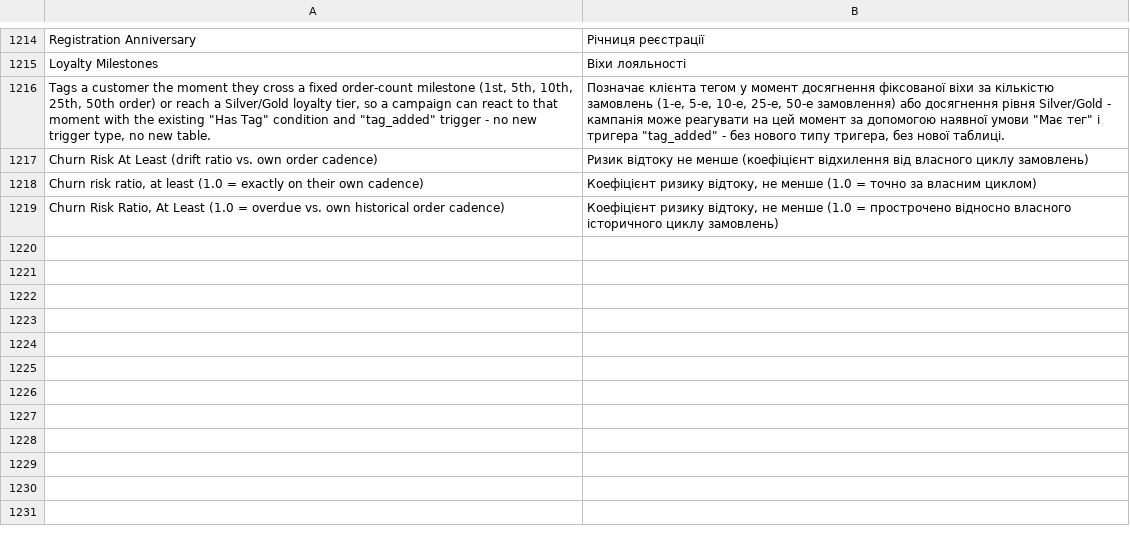
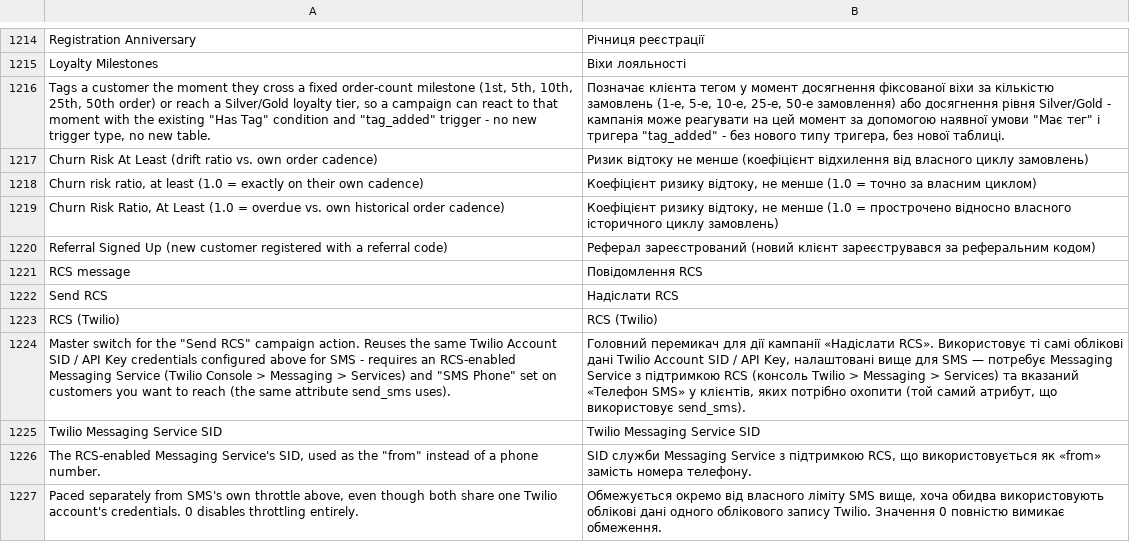
Before and after one commit to michalper/ordo, a CSV file: i18n/uk_UA.csv, drawn as a sheet; only a part is shown, gaps mark what is left out; the diff names each change by its address in the sheet, - before the commit and + after, or states it on an @@ line.

```diff
--- a/i18n/uk_UA.csv
+++ b/i18n/uk_UA.csv
+row 1220: Referral Signed Up (new customer registered with a referral code) | Реферал зареєстрований (новий клієнт зареєструвався за реферальним кодом)
+row 1221: RCS message | Повідомлення RCS
+row 1222: Send RCS | Надіслати RCS
+row 1223: RCS (Twilio) | RCS (Twilio)
+row 1224: Master switch for the "Send RCS" campaign action. Reuses the same Twilio Account SID / API Key credentials configured above for SMS - requires an RCS-enabled Messaging Service (Twilio Console > Messaging > Services) and "SMS Phone" set on customers you want to reach (the same attribute send_sms uses). | Головний перемикач для дії кампанії «Надіслати RCS». Використовує ті самі облікові дані Twilio Account SID / API Key, налаштовані вище для SMS — потребує Messaging Service з підтримкою RCS (консоль Twilio > Messaging > Services) та вказаний «Телефон SMS» у клієнтів, яких потрібно охопити (той самий атрибут, що використовує send_sms).
+row 1225: Twilio Messaging Service SID | Twilio Messaging Service SID
+row 1226: The RCS-enabled Messaging Service's SID, used as the "from" instead of a phone number. | SID служби Messaging Service з підтримкою RCS, що використовується як «from» замість номера телефону.
+row 1227: Paced separately from SMS's own throttle above, even though both share one Twilio account's credentials. 0 disables throttling entirely. | Обмежується окремо від власного ліміту SMS вище, хоча обидва використовують облікові дані одного облікового запису Twilio. Значення 0 повністю вимикає обмеження.
```
Also changed, not shown: i18n/es_ES.csv, i18n/fr_FR.csv, 36 other files.
